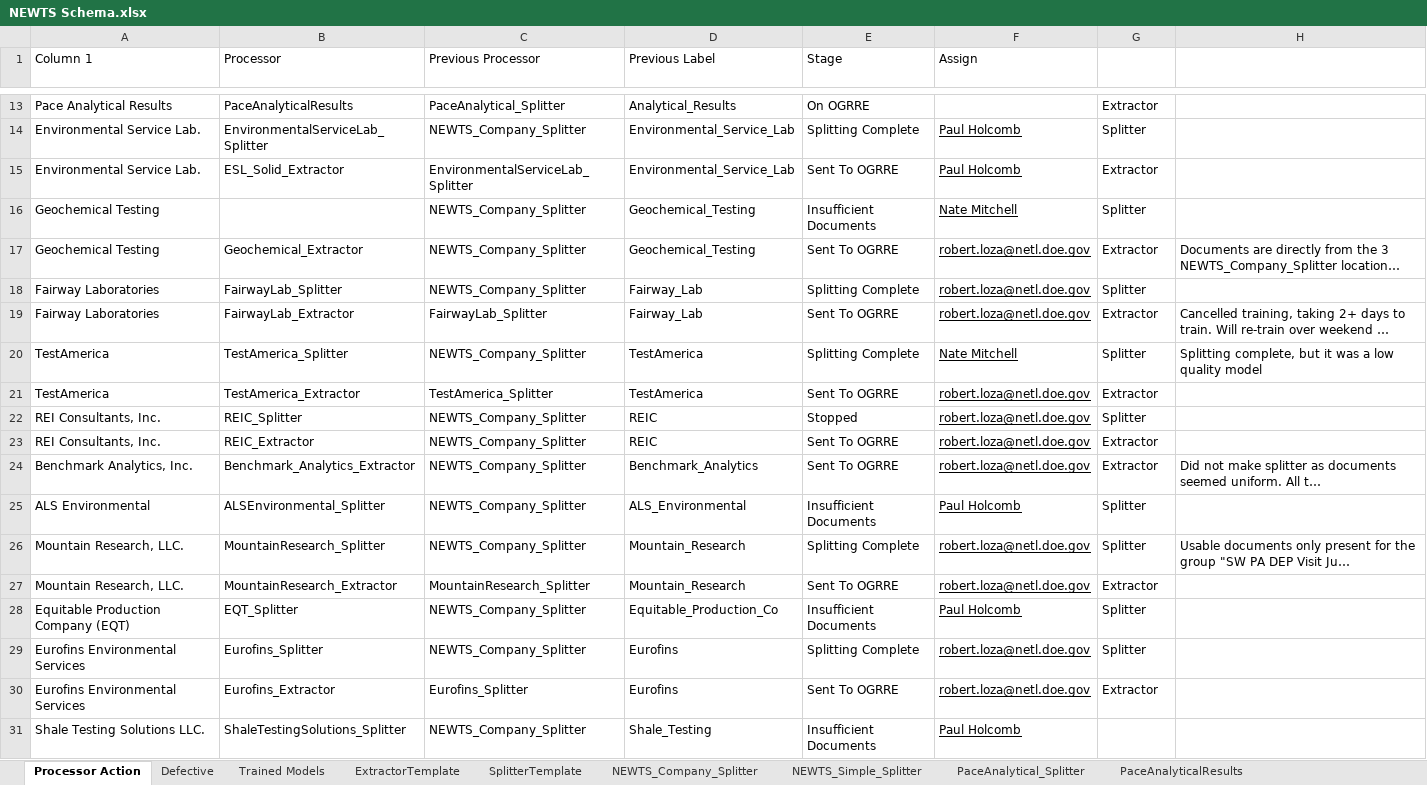
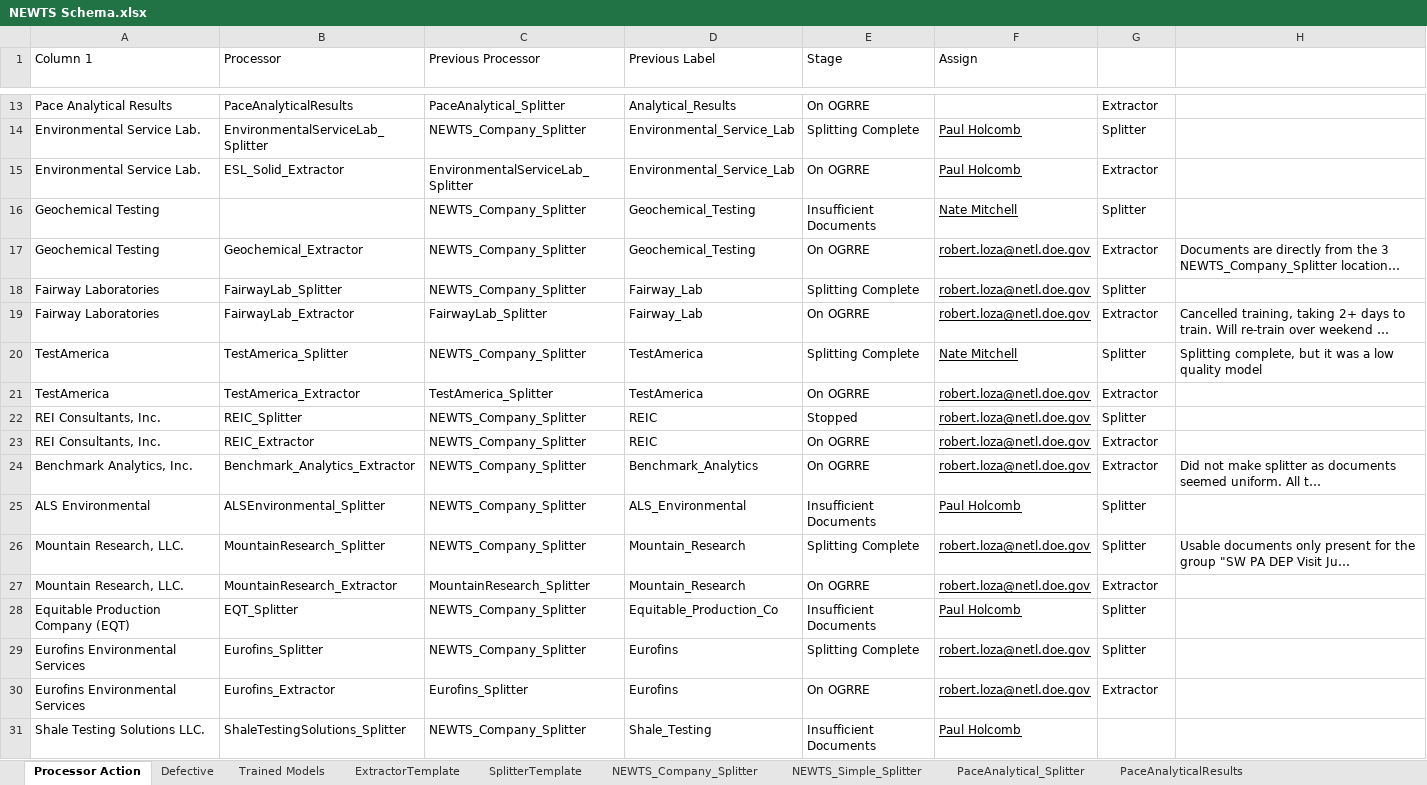
Before and after one commit to CATALOG-Historic-Records/OGRRE_data_cleaning, an Excel workbook: src/ogrre_data_cleaning/processor_schemas/NEWTS Schema.xlsx, sheet Processor Action, drawn as a sheet; only a part is shown, gaps mark what is left out; long unchanged cells end in …; values as stored, in another font and other column widths than the file's, no borders; charts and pictures and table styles not drawn; the diff names each change by its address in the sheet, - before the commit and + after, or states it on an @@ line.

```diff
--- a/src/ogrre_data_cleaning/processor_schemas/NEWTS Schema.xlsx (sheet Processor Action)
+++ b/src/ogrre_data_cleaning/processor_schemas/NEWTS Schema.xlsx (sheet Processor Action)
-E15 (Stage): Sent To OGRRE
+E15 (Stage): On OGRRE
-E17 (Stage): Sent To OGRRE
+E17 (Stage): On OGRRE
-E19 (Stage): Sent To OGRRE
+E19 (Stage): On OGRRE
-E21 (Stage): Sent To OGRRE
+E21 (Stage): On OGRRE
-E23:E24 (Stage): Sent To OGRRE
+E23:E24 (Stage): On OGRRE
-E27 (Stage): Sent To OGRRE
+E27 (Stage): On OGRRE
-E30 (Stage): Sent To OGRRE
+E30 (Stage): On OGRRE
```
Also changed, not shown: src/ogrre_data_cleaning/processor_schemas/Osage Nation Schema.xlsx, 2 other files.
